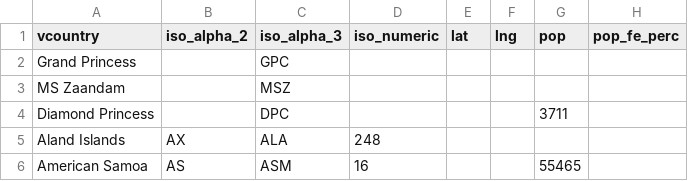
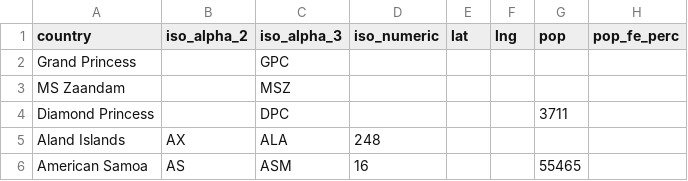
Before and after one commit to covid19datahub/COVID19, a CSV file: inst/extdata/db/ISO.csv, drawn as a sheet; only a part is shown; the diff names each change by its address in the sheet, - before the commit and + after, or states it on an @@ line.

Commit message:
Update ISO.csv

```diff
--- a/inst/extdata/db/ISO.csv
+++ b/inst/extdata/db/ISO.csv
-A1: vcountry
+A1: country
```
